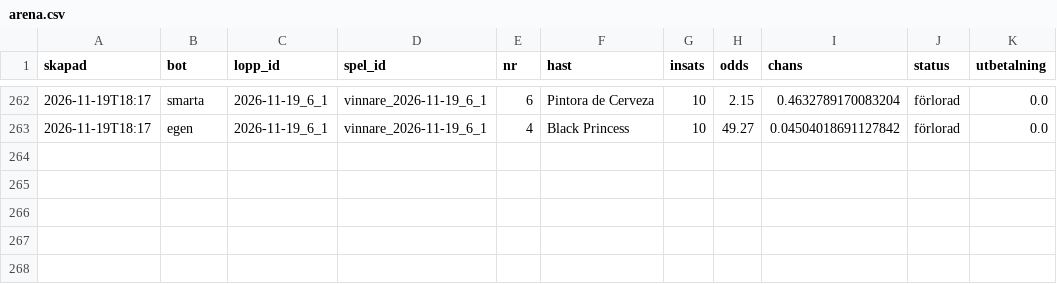
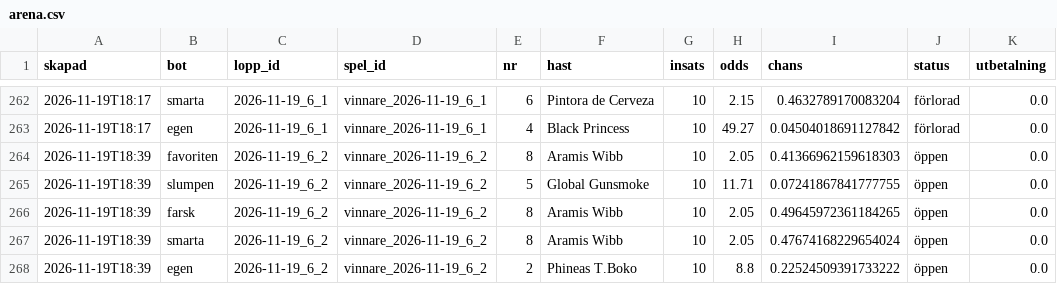
Before and after one commit to fredriklofsten/atg-bot, a CSV file: data/arena.csv, drawn as a sheet; only a part is shown, gaps mark what is left out; the diff names each change by its address in the sheet, - before the commit and + after, or states it on an @@ line.

```diff
--- a/data/arena.csv
+++ b/data/arena.csv
+row 264: 2026-11-19T18:39 | favoriten | 2026-11-19_6_2 | vinnare_2026-11-19_6_2 | 8 | Aramis Wibb | 10 | 2.05 | 0.41366962159618303 | öppen | 0.0
+row 265: 2026-11-19T18:39 | slumpen | 2026-11-19_6_2 | vinnare_2026-11-19_6_2 | 5 | Global Gunsmoke | 10 | 11.71 | 0.07241867841777755 | öppen | 0.0
+row 266: 2026-11-19T18:39 | farsk | 2026-11-19_6_2 | vinnare_2026-11-19_6_2 | 8 | Aramis Wibb | 10 | 2.05 | 0.49645972361184265 | öppen | 0.0
+row 267: 2026-11-19T18:39 | smarta | 2026-11-19_6_2 | vinnare_2026-11-19_6_2 | 8 | Aramis Wibb | 10 | 2.05 | 0.47674168229654024 | öppen | 0.0
+row 268: 2026-11-19T18:39 | egen | 2026-11-19_6_2 | vinnare_2026-11-19_6_2 | 2 | Phineas T.Boko | 10 | 8.8 | 0.22524509391733222 | öppen | 0.0
```
Also changed, not shown: data/arena_chanser.csv, data/prognoser.csv, 9 other files.
